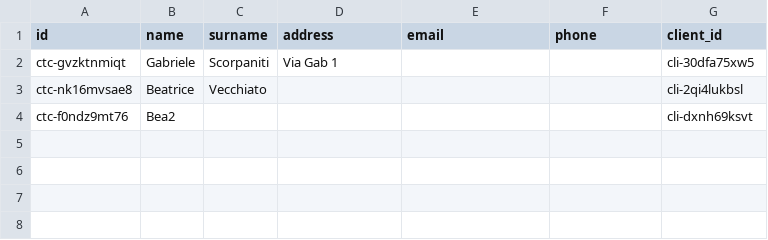
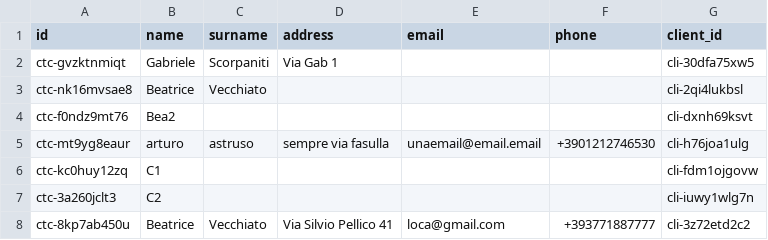
Before and after one commit to crypto-infinity/proai, a CSV file: course2-c++/contacts.csv, drawn as a sheet.

Commit message:
Bugfixing on contact add

```diff
--- a/course2-c++/contacts.csv
+++ b/course2-c++/contacts.csv
@@ -4 +4,5 @@ ctc-nk16mvsae8,Beatrice,Vecchiato,,,,cli-2qi4lukbsl
 ctc-f0ndz9mt76,Bea2,,,,,cli-dxnh69ksvt
+ctc-mt9yg8eaur,arturo,astruso,"sempre via fasulla",unaemail@email.email,+3901212746530,cli-h76joa1ulg
+ctc-kc0huy12zq,C1,,,,,cli-fdm1ojgovw
+ctc-3a260jclt3,C2,,,,,cli-iuwy1wlg7n
+ctc-8kp7ab450u,Beatrice,Vecchiato,"Via Silvio Pellico 41",loca@gmail.com,+393771887777,cli-3z72etd2c2
```
Also changed, not shown: course2-c++/clients.csv, 3 other files.
